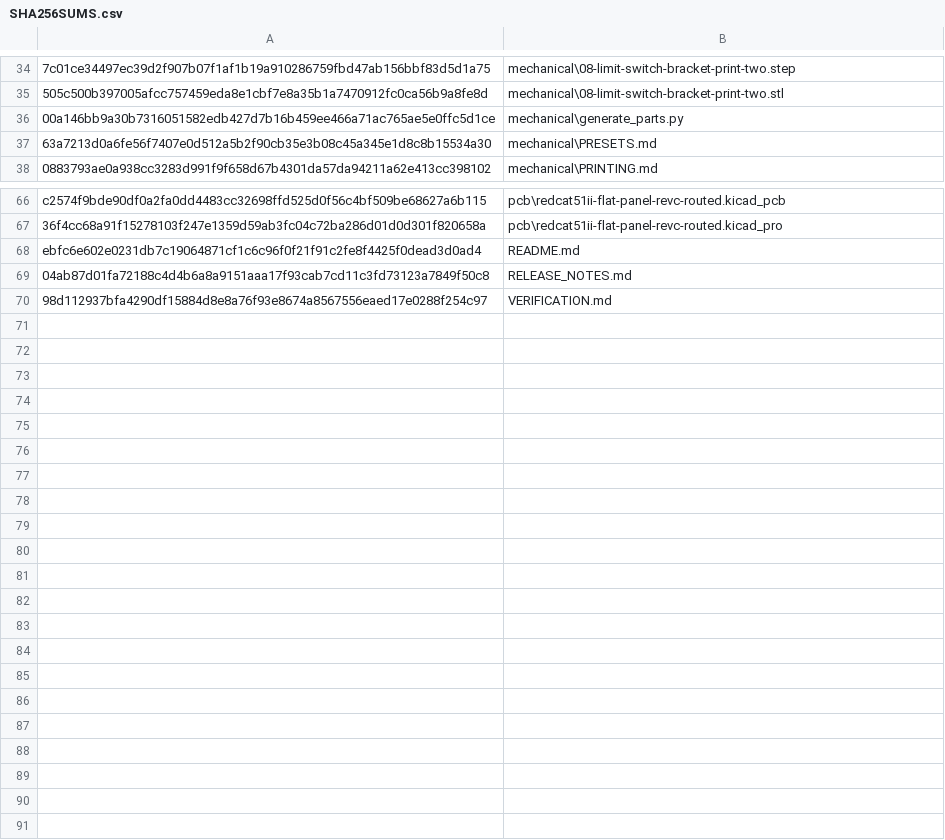
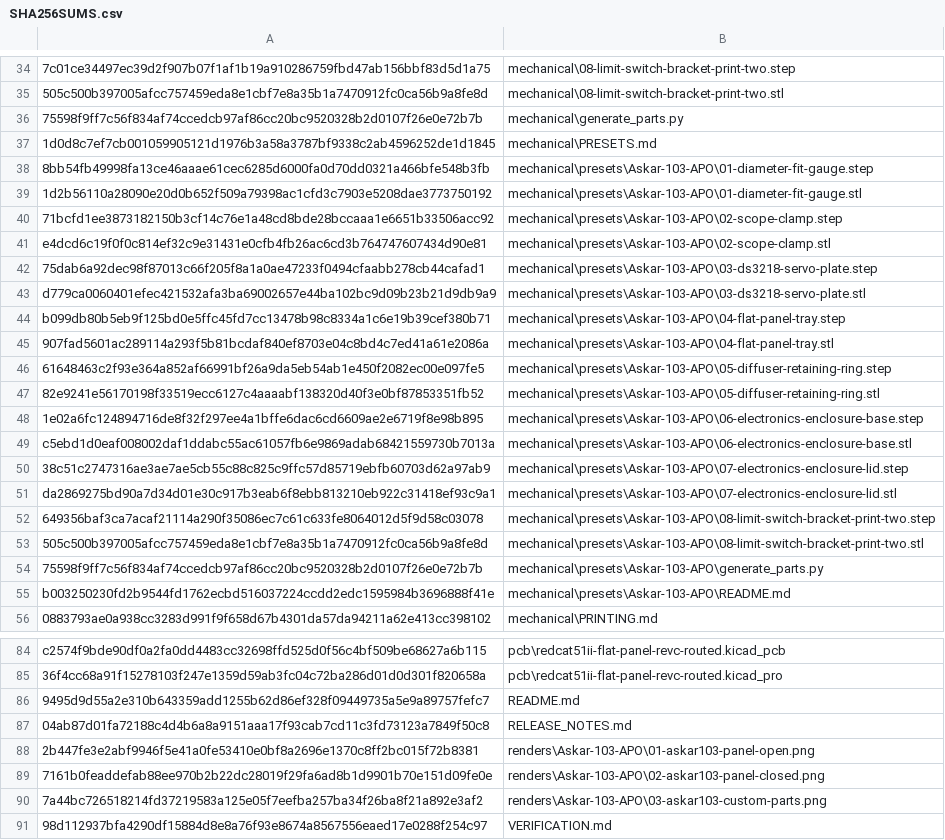
Before and after one commit to pulikantitarun/redcat51ii-automated-flat-panel, a CSV file: SHA256SUMS.csv, drawn as a sheet; only a part is shown, gaps mark what is left out.

Commit message:
Add Askar 103 APO preset and renders

```diff
--- a/SHA256SUMS.csv
+++ b/SHA256SUMS.csv
@@ -35,4 +35,22 @@
 "505c500b397005afcc757459eda8e1cbf7e8a35b1a7470912fc0ca56b9a8fe8d","mechanical\08-limit-switch-bracket-print-two.stl"
-"00a146bb9a30b7316051582edb427d7b16b459ee466a71ac765ae5e0ffc5d1ce","mechanical\generate_parts.py"
-"63a7213d0a6fe56f7407e0d512a5b2f90cb35e3b08c45a345e1d8c8b15534a30","mechanical\PRESETS.md"
+"75598f9ff7c56f834af74ccedcb97af86cc20bc9520328b2d0107f26e0e72b7b","mechanical\generate_parts.py"
+"1d0d8c7ef7cb001059905121d1976b3a58a3787bf9338c2ab4596252de1d1845","mechanical\PRESETS.md"
+"8bb54fb49998fa13ce46aaae61cec6285d6000fa0d70dd0321a466bfe548b3fb","mechanical\presets\Askar-103-APO\01-diameter-fit-gauge.step"
+"1d2b56110a28090e20d0b652f509a79398ac1cfd3c7903e5208dae3773750192","mechanical\presets\Askar-103-APO\01-diameter-fit-gauge.stl"
+"71bcfd1ee3873182150b3cf14c76e1a48cd8bde28bccaaa1e6651b33506acc92","mechanical\presets\Askar-103-APO\02-scope-clamp.step"
+"e4dcd6c19f0f0c814ef32c9e31431e0cfb4fb26ac6cd3b764747607434d90e81","mechanical\presets\Askar-103-APO\02-scope-clamp.stl"
+"75dab6a92dec98f87013c66f205f8a1a0ae47233f0494cfaabb278cb44cafad1","mechanical\presets\Askar-103-APO\03-ds3218-servo-plate.step"
+"d779ca0060401efec421532afa3ba69002657e44ba102bc9d09b23b21d9db9a9","mechanical\presets\Askar-103-APO\03-ds3218-servo-plate.stl"
+"b099db80b5eb9f125bd0e5ffc45fd7cc13478b98c8334a1c6e19b39cef380b71","mechanical\presets\Askar-103-APO\04-flat-panel-tray.step"
+"907fad5601ac289114a293f5b81bcdaf840ef8703e04c8bd4c7ed41a61e2086a","mechanical\presets\Askar-103-APO\04-flat-panel-tray.stl"
+"61648463c2f93e364a852af66991bf26a9da5eb54ab1e450f2082ec00e097fe5","mechanical\presets\Askar-103-APO\05-diffuser-retaining-ring.step"
+"82e9241e56170198f33519ecc6127c4aaaabf138320d40f3e0bf87853351fb52","mechanical\presets\Askar-103-APO\05-diffuser-retaining-ring.stl"
+"1e02a6fc124894716de8f32f297ee4a1bffe6dac6cd6609ae2e6719f8e98b895","mechanical\presets\Askar-103-APO\06-electronics-enclosure-base.step"
+"c5ebd1d0eaf008002daf1ddabc55ac61057fb6e9869adab68421559730b7013a","mechanical\presets\Askar-103-APO\06-electronics-enclosure-base.stl"
+"38c51c2747316ae3ae7ae5cb55c88c825c9ffc57d85719ebfb60703d62a97ab9","mechanical\presets\Askar-103-APO\07-electronics-enclosure-lid.step"
+"da2869275bd90a7d34d01e30c917b3eab6f8ebb813210eb922c31418ef93c9a1","mechanical\presets\Askar-103-APO\07-electronics-enclosure-lid.stl"
+"649356baf3ca7acaf21114a290f35086ec7c61c633fe8064012d5f9d58c03078","mechanical\presets\Askar-103-APO\08-limit-switch-bracket-print-two.step"
+"505c500b397005afcc757459eda8e1cbf7e8a35b1a7470912fc0ca56b9a8fe8d","mechanical\presets\Askar-103-APO\08-limit-switch-bracket-print-two.stl"
+"75598f9ff7c56f834af74ccedcb97af86cc20bc9520328b2d0107f26e0e72b7b","mechanical\presets\Askar-103-APO\generate_parts.py"
+"b003250230fd2b9544fd1762ecbd516037224ccdd2edc1595984b3696888f41e","mechanical\presets\Askar-103-APO\README.md"
 "0883793ae0a938cc3283d991f9f658d67b4301da57da94211a62e413cc398102","mechanical\PRINTING.md"
@@ -67,4 +85,7 @@
 "36f4cc68a91f15278103f247e1359d59ab3fc04c72ba286d01d0d301f820658a","pcb\redcat51ii-flat-panel-revc-routed.kicad_pro"
-"ebfc6e602e0231db7c19064871cf1c6c96f0f21f91c2fe8f4425f0dead3d0ad4","README.md"
+"9495d9d55a2e310b643359add1255b62d86ef328f09449735a5e9a89757fefc7","README.md"
 "04ab87d01fa72188c4d4b6a8a9151aaa17f93cab7cd11c3fd73123a7849f50c8","RELEASE_NOTES.md"
+"2b447fe3e2abf9946f5e41a0fe53410e0bf8a2696e1370c8ff2bc015f72b8381","renders\Askar-103-APO\01-askar103-panel-open.png"
+"7161b0feaddefab88ee970b2b22dc28019f29fa6ad8b1d9901b70e151d09fe0e","renders\Askar-103-APO\02-askar103-panel-closed.png"
+"7a44bc726518214fd37219583a125e05f7eefba257ba34f26ba8f21a892e3af2","renders\Askar-103-APO\03-askar103-custom-parts.png"
 "98d112937bfa4290df15884d8e8a76f93e8674a8567556eaed17e0288f254c97","VERIFICATION.md"
```
Also changed, not shown: 23 other files.
